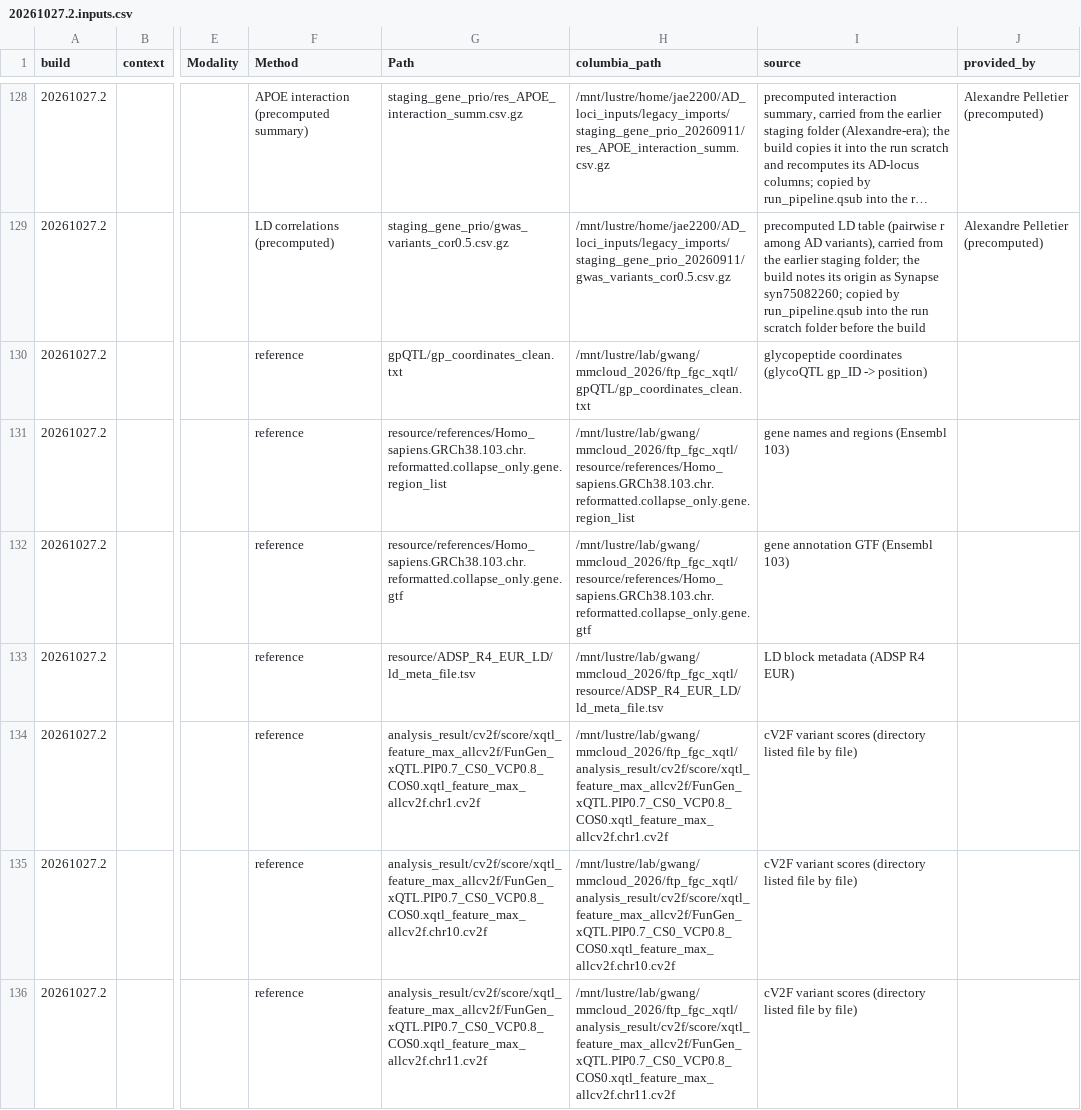
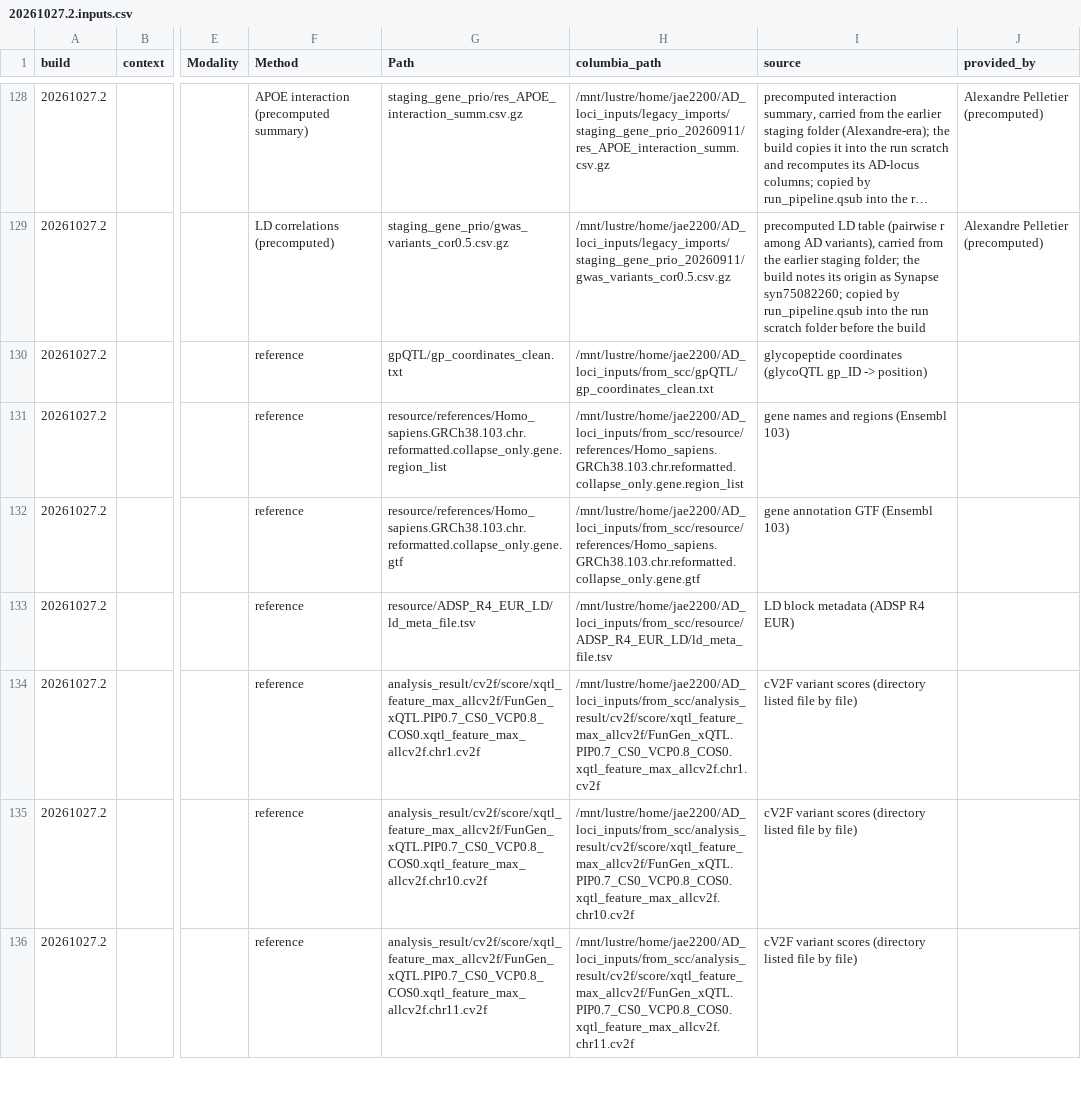
Before and after one commit to StatFunGen/xQTL-AD-loci-explorer, a CSV file: data/build_inputs/20261027.2.inputs.csv, drawn as a sheet; only a part is shown, gaps mark what is left out; long unchanged cells end in …; the diff covers the shown part only; the diff names each change by its address in the sheet, - before the commit and + after, or states it on an @@ line.

Commit message:
Point the 45 SCC-copied inputs to AD_loci_inputs/from_scc in the Columbia column of the 20261027.2 input list

```diff
--- a/data/build_inputs/20261027.2.inputs.csv
+++ b/data/build_inputs/20261027.2.inputs.csv
-H130 (columbia_path): /mnt/lustre/lab/gwang/mmcloud_2026/ftp_fgc_xqtl/gpQTL/gp_coordinates_clean.txt
+H130 (columbia_path): /mnt/lustre/home/jae2200/AD_loci_inputs/from_scc/gpQTL/gp_coordinates_clean.txt
-H131 (columbia_path): /mnt/lustre/lab/gwang/mmcloud_2026/ftp_fgc_xqtl/resource/references/Homo_sapiens.GRCh38.103.chr.reformatted.collapse_only.gene.region_list
+H131 (columbia_path): /mnt/lustre/home/jae2200/AD_loci_inputs/from_scc/resource/references/Homo_sapiens.GRCh38.103.chr.reformatted.collapse_only.gene.region_list
-H132 (columbia_path): /mnt/lustre/lab/gwang/mmcloud_2026/ftp_fgc_xqtl/resource/references/Homo_sapiens.GRCh38.103.chr.reformatted.collapse_only.gene.gtf
+H132 (columbia_path): /mnt/lustre/home/jae2200/AD_loci_inputs/from_scc/resource/references/Homo_sapiens.GRCh38.103.chr.reformatted.collapse_only.gene.gtf
-H133 (columbia_path): /mnt/lustre/lab/gwang/mmcloud_2026/ftp_fgc_xqtl/resource/ADSP_R4_EUR_LD/ld_meta_file.tsv
+H133 (columbia_path): /mnt/lustre/home/jae2200/AD_loci_inputs/from_scc/resource/ADSP_R4_EUR_LD/ld_meta_file.tsv
-H134 (columbia_path): /mnt/lustre/lab/gwang/mmcloud_2026/ftp_fgc_xqtl/analysis_result/cv2f/score/xqtl_feature_max_allcv2f/FunGen_xQTL.PIP0.7_CS0_VCP0.8_COS0.xqtl_feature_max_allcv2f.chr1.cv2f
+H134 (columbia_path): /mnt/lustre/home/jae2200/AD_loci_inputs/from_scc/analysis_result/cv2f/score/xqtl_feature_max_allcv2f/FunGen_xQTL.PIP0.7_CS0_VCP0.8_COS0.xqtl_feature_max_allcv2f.chr1.cv2f
-H135 (columbia_path): /mnt/lustre/lab/gwang/mmcloud_2026/ftp_fgc_xqtl/analysis_result/cv2f/score/xqtl_feature_max_allcv2f/FunGen_xQTL.PIP0.7_CS0_VCP0.8_COS0.xqtl_feature_max_allcv2f.chr10.cv2f
+H135 (columbia_path): /mnt/lustre/home/jae2200/AD_loci_inputs/from_scc/analysis_result/cv2f/score/xqtl_feature_max_allcv2f/FunGen_xQTL.PIP0.7_CS0_VCP0.8_COS0.xqtl_feature_max_allcv2f.chr10.cv2f
-H136 (columbia_path): /mnt/lustre/lab/gwang/mmcloud_2026/ftp_fgc_xqtl/analysis_result/cv2f/score/xqtl_feature_max_allcv2f/FunGen_xQTL.PIP0.7_CS0_VCP0.8_COS0.xqtl_feature_max_allcv2f.chr11.cv2f
+H136 (columbia_path): /mnt/lustre/home/jae2200/AD_loci_inputs/from_scc/analysis_result/cv2f/score/xqtl_feature_max_allcv2f/FunGen_xQTL.PIP0.7_CS0_VCP0.8_COS0.xqtl_feature_max_allcv2f.chr11.cv2f
```
Also changed, not shown: 38 edited cells elsewhere in this file.
